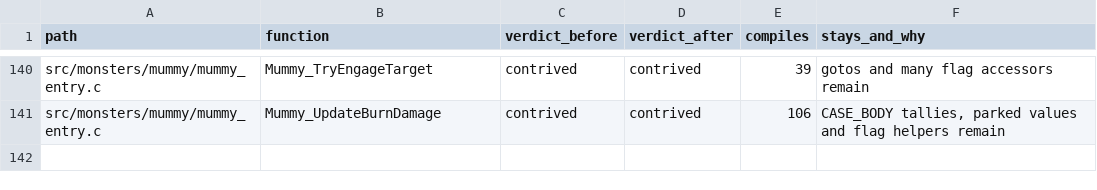
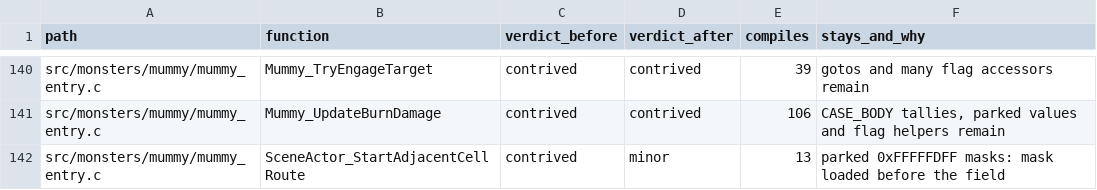
Before and after one commit to moozilla/boktai3-decomp, a TSV file: notes/naturalize/nat-monsters-b.tsv, drawn as a sheet; only a part is shown, gaps mark what is left out; the diff names each change by its address in the sheet, - before the commit and + after, or states it on an @@ line.

```diff
--- a/notes/naturalize/nat-monsters-b.tsv
+++ b/notes/naturalize/nat-monsters-b.tsv
+row 142: src/monsters/mummy/mummy_entry.c | SceneActor_StartAdjacentCellRoute | contrived | minor | 13 | parked 0xFFFFFDFF masks: mask loaded before the field
```
Also changed, not shown: 1 other file.
